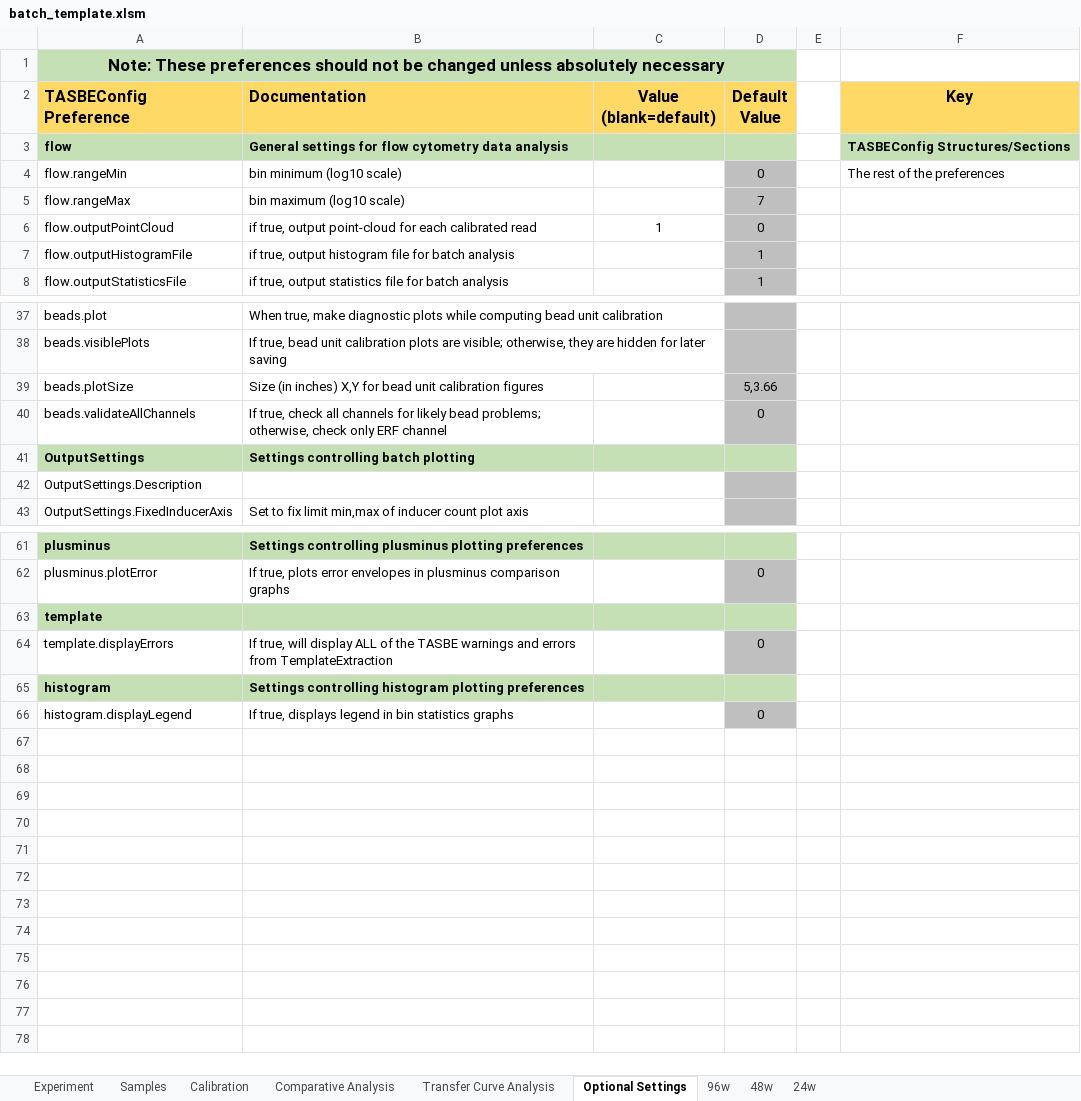
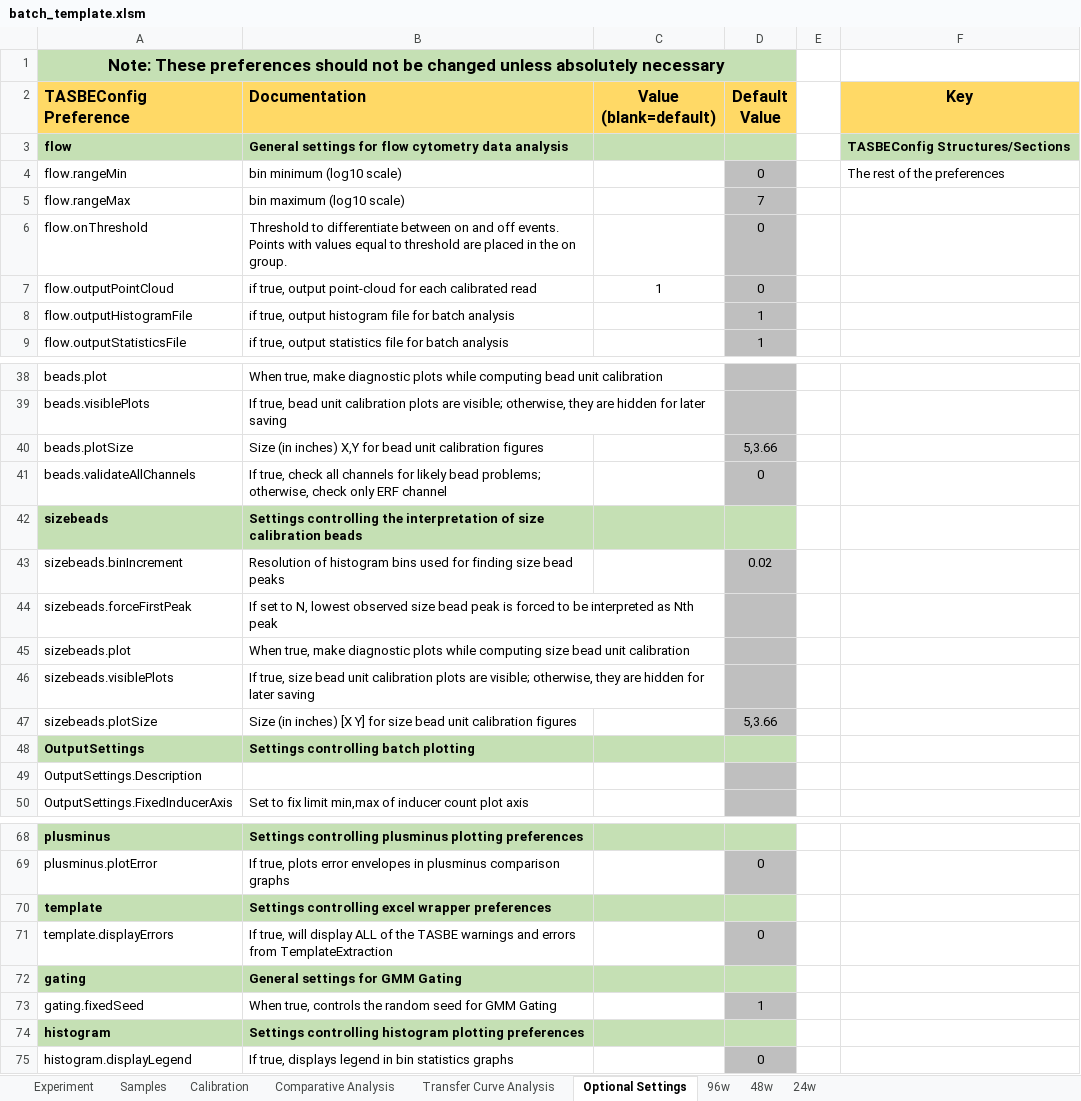
Before and after one commit to LivingComputingProject/TASBEFlowAnalytics-Tutorial, an Excel workbook: batch_template.xlsm, sheet Optional Settings, drawn as a sheet; only a part is shown, gaps mark what is left out; values as stored, in another font and other column widths than the file's, no borders; addresses are those after the commit; the diff names each change by its address in the sheet, - before the commit and + after, or states it on an @@ line.

```diff
--- a/batch_template.xlsm (sheet Optional Settings)
+++ b/batch_template.xlsm (sheet Optional Settings)
+row 6: flow.onThreshold | Threshold to differentiate between on and off events. Points with values equal to threshold are placed in the on group. |  | 0
+row 42: sizebeads | Settings controlling the interpretation of size calibration beads
+row 43: sizebeads.binIncrement | Resolution of histogram bins used for finding size bead peaks |  | 0.02
+row 44: sizebeads.forceFirstPeak | If set to N, lowest observed size bead peak is forced to be interpreted as Nth peak
+row 45: sizebeads.plot | When true, make diagnostic plots while computing size bead unit calibration
+row 46: sizebeads.visiblePlots | If true, size bead unit calibration plots are visible; otherwise, they are hidden for later saving
+row 47: sizebeads.plotSize | Size (in inches) [X Y] for size bead unit calibration figures |  | 5,3.66
-B70 (Documentation): (empty)
+B70 (Documentation): Settings controlling excel wrapper preferences
+row 72: gating | General settings for GMM Gating
+row 73: gating.fixedSeed | When true, controls the random seed for GMM Gating |  | 1
```
Also changed, not shown: sheet Calibration, sheet Samples, charts or pictures, 1 other file.
